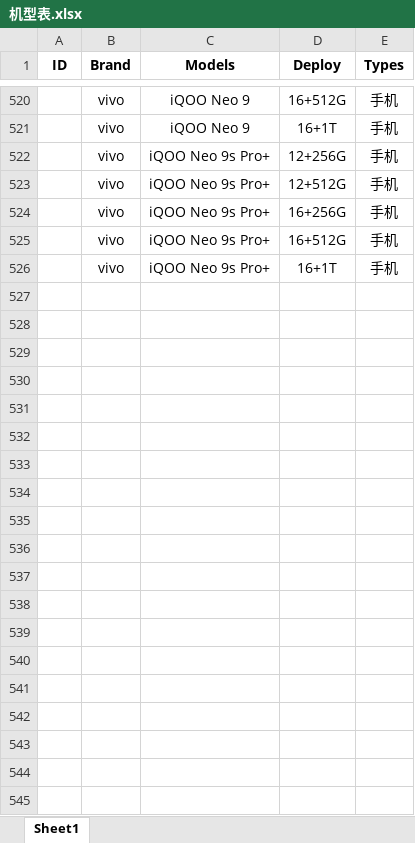
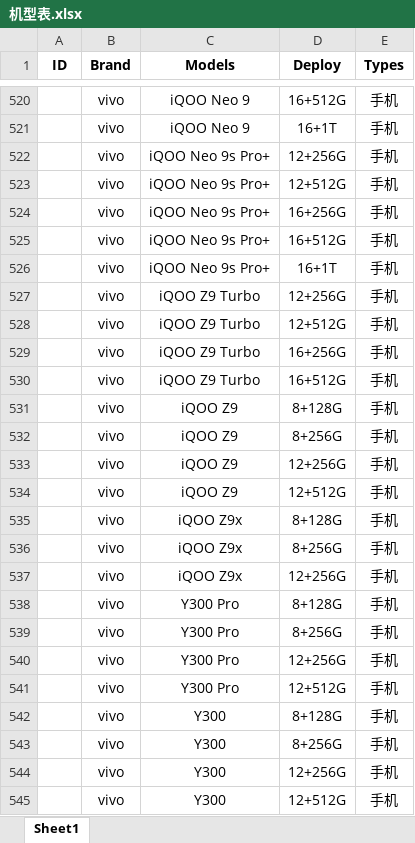
Before and after one commit to YonglinChann/myWork, an Excel workbook: Python/Equipments/机型表.xlsx, sheet Sheet1, drawn as a sheet; only a part is shown, gaps mark what is left out; values as stored, in another font and other column widths than the file's, no borders; the diff covers the shown part only; the diff names each change by its address in the sheet, - before the commit and + after, or states it on an @@ line.

Commit message:
保存进度备份

```diff
--- a/Python/Equipments/机型表.xlsx (sheet Sheet1)
+++ b/Python/Equipments/机型表.xlsx (sheet Sheet1)
+row 527:  | vivo | iQOO Z9 Turbo | 12+256G | 手机
+row 528:  | vivo | iQOO Z9 Turbo | 12+512G | 手机
+row 529:  | vivo | iQOO Z9 Turbo | 16+256G | 手机
+row 530:  | vivo | iQOO Z9 Turbo | 16+512G | 手机
+row 531:  | vivo | iQOO Z9 | 8+128G | 手机
+row 532:  | vivo | iQOO Z9 | 8+256G | 手机
+row 533:  | vivo | iQOO Z9 | 12+256G | 手机
+row 534:  | vivo | iQOO Z9 | 12+512G | 手机
+row 535:  | vivo | iQOO Z9x | 8+128G | 手机
+row 536:  | vivo | iQOO Z9x | 8+256G | 手机
+row 537:  | vivo | iQOO Z9x | 12+256G | 手机
+row 538:  | vivo | Y300 Pro | 8+128G | 手机
+row 539:  | vivo | Y300 Pro | 8+256G | 手机
+row 540:  | vivo | Y300 Pro | 12+256G | 手机
+row 541:  | vivo | Y300 Pro | 12+512G | 手机
+row 542:  | vivo | Y300 | 8+128G | 手机
+row 543:  | vivo | Y300 | 8+256G | 手机
+row 544:  | vivo | Y300 | 12+256G | 手机
+row 545:  | vivo | Y300 | 12+512G | 手机
```
Also changed, not shown: 19 added rows elsewhere in this sheet.
